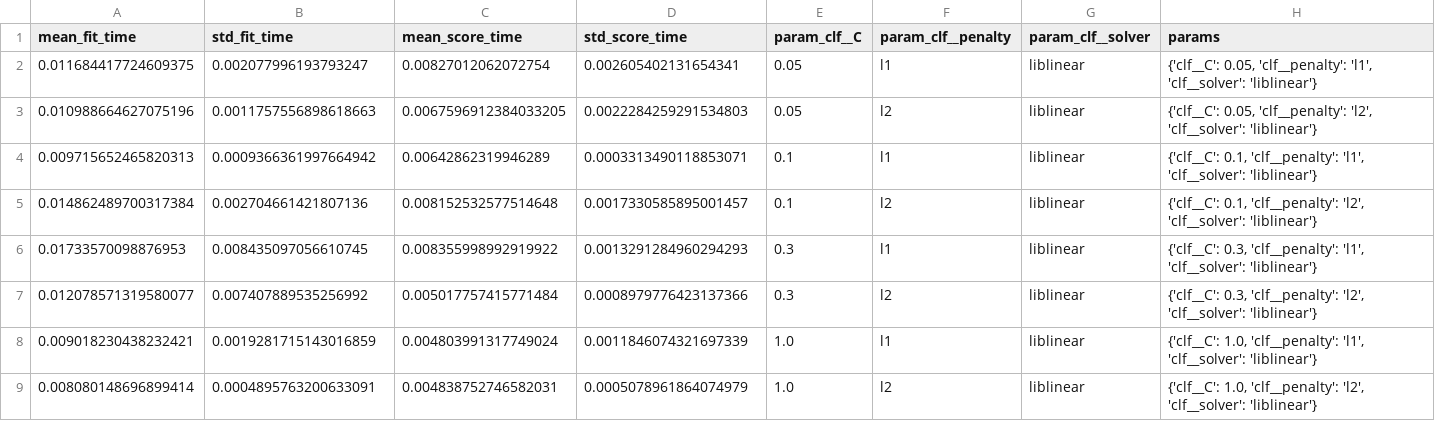
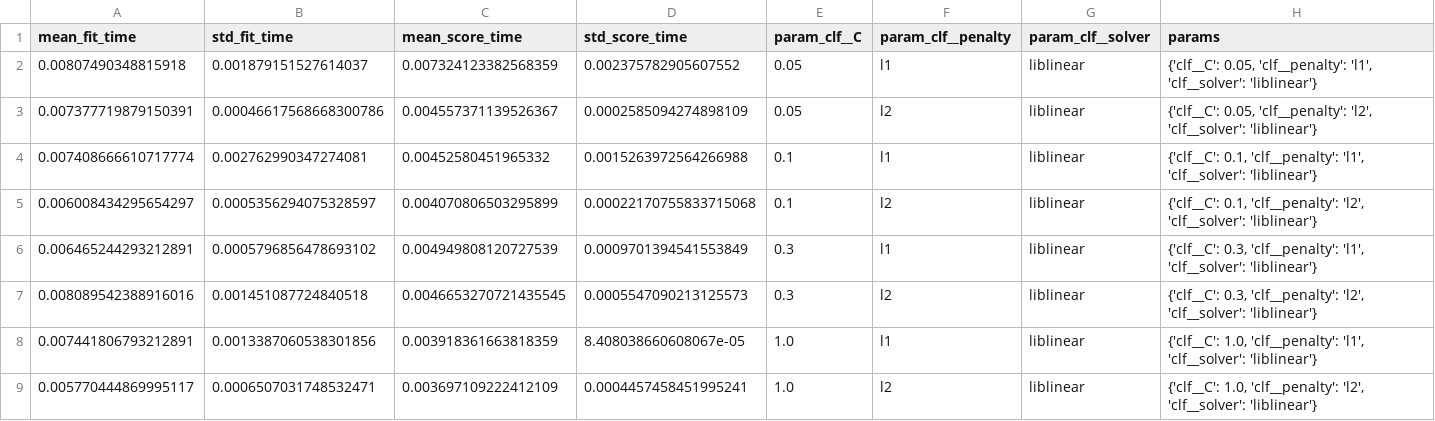
Before and after one commit to BI7KHI/CUMCM2025-C, a CSV file: results/T4/v1.3/cv_results.csv, drawn as a sheet; only a part is shown; the diff covers the shown part only; the diff names each change by its address in the sheet, - before the commit and + after, or states it on an @@ line.

```diff
--- a/results/T4/v1.3/cv_results.csv
+++ b/results/T4/v1.3/cv_results.csv
-A2 (mean_fit_time): 0.011684417724609375
+A2 (mean_fit_time): 0.00807490348815918
-B2 (std_fit_time): 0.002077996193793247
+B2 (std_fit_time): 0.001879151527614037
-C2 (mean_score_time): 0.00827012062072754
+C2 (mean_score_time): 0.007324123382568359
-D2 (std_score_time): 0.002605402131654341
+D2 (std_score_time): 0.002375782905607552
-A3 (mean_fit_time): 0.010988664627075196
+A3 (mean_fit_time): 0.007377719879150391
-B3 (std_fit_time): 0.0011757556898618663
+B3 (std_fit_time): 0.00046617568668300786
-C3 (mean_score_time): 0.0067596912384033205
+C3 (mean_score_time): 0.004557371139526367
-D3 (std_score_time): 0.0022284259291534803
+D3 (std_score_time): 0.0002585094274898109
-A4 (mean_fit_time): 0.009715652465820313
+A4 (mean_fit_time): 0.007408666610717774
-B4 (std_fit_time): 0.0009366361997664942
+B4 (std_fit_time): 0.002762990347274081
-C4 (mean_score_time): 0.00642862319946289
+C4 (mean_score_time): 0.00452580451965332
-D4 (std_score_time): 0.0003313490118853071
+D4 (std_score_time): 0.0015263972564266988
-A5 (mean_fit_time): 0.014862489700317384
+A5 (mean_fit_time): 0.006008434295654297
-B5 (std_fit_time): 0.002704661421807136
+B5 (std_fit_time): 0.0005356294075328597
-C5 (mean_score_time): 0.008152532577514648
+C5 (mean_score_time): 0.004070806503295899
-D5 (std_score_time): 0.0017330585895001457
+D5 (std_score_time): 0.00022170755833715068
-A6 (mean_fit_time): 0.01733570098876953
+A6 (mean_fit_time): 0.006465244293212891
-B6 (std_fit_time): 0.008435097056610745
+B6 (std_fit_time): 0.0005796856478693102
-C6 (mean_score_time): 0.008355998992919922
+C6 (mean_score_time): 0.004949808120727539
-D6 (std_score_time): 0.0013291284960294293
+D6 (std_score_time): 0.0009701394541553849
-A7 (mean_fit_time): 0.012078571319580077
+A7 (mean_fit_time): 0.008089542388916016
-B7 (std_fit_time): 0.007407889535256992
+B7 (std_fit_time): 0.001451087724840518
-C7 (mean_score_time): 0.005017757415771484
+C7 (mean_score_time): 0.0046653270721435545
-D7 (std_score_time): 0.0008979776423137366
+D7 (std_score_time): 0.0005547090213125573
-A8 (mean_fit_time): 0.009018230438232421
+A8 (mean_fit_time): 0.007441806793212891
-B8 (std_fit_time): 0.0019281715143016859
+B8 (std_fit_time): 0.0013387060538301856
-C8 (mean_score_time): 0.004803991317749024
+C8 (mean_score_time): 0.003918361663818359
-D8 (std_score_time): 0.0011846074321697339
+D8 (std_score_time): 8.408038660608067e-05
-A9 (mean_fit_time): 0.008080148696899414
+A9 (mean_fit_time): 0.005770444869995117
-B9 (std_fit_time): 0.0004895763200633091
+B9 (std_fit_time): 0.0006507031748532471
-C9 (mean_score_time): 0.004838752746582031
+C9 (mean_score_time): 0.003697109222412109
-D9 (std_score_time): 0.0005078961864074979
+D9 (std_score_time): 0.0004457458451995241
```
Also changed, not shown: 64 edited cells elsewhere in this file, results/T4/v1.3/test_predictions.csv, 39 other files.
